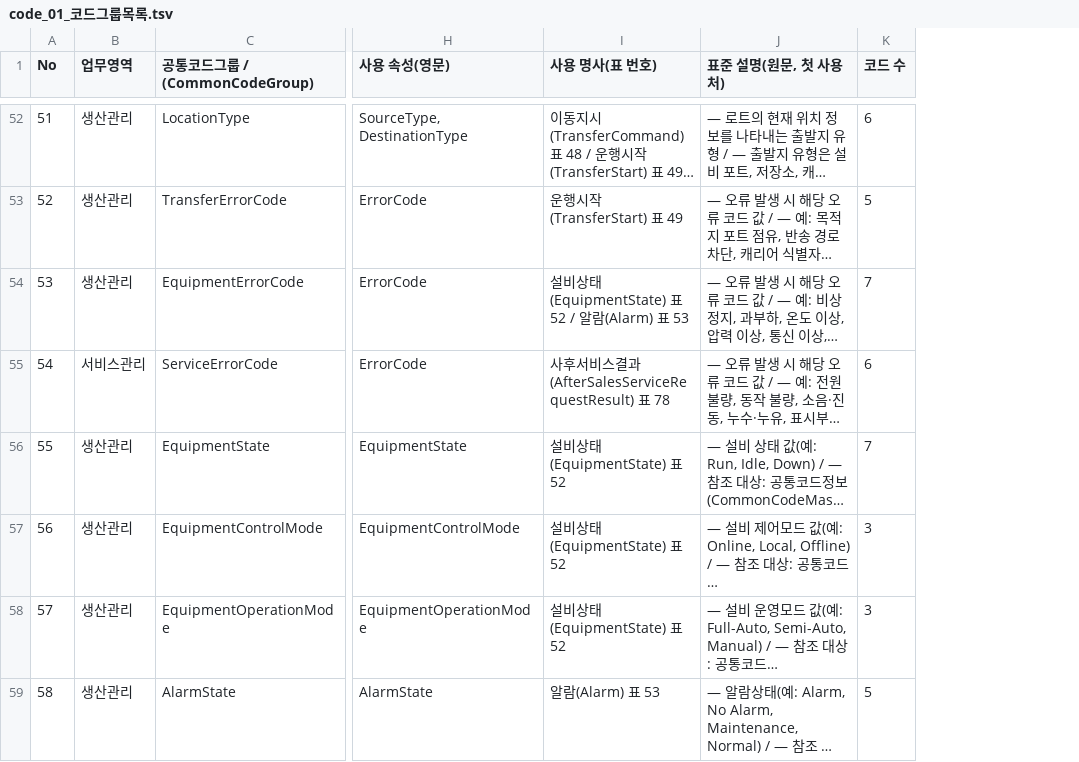
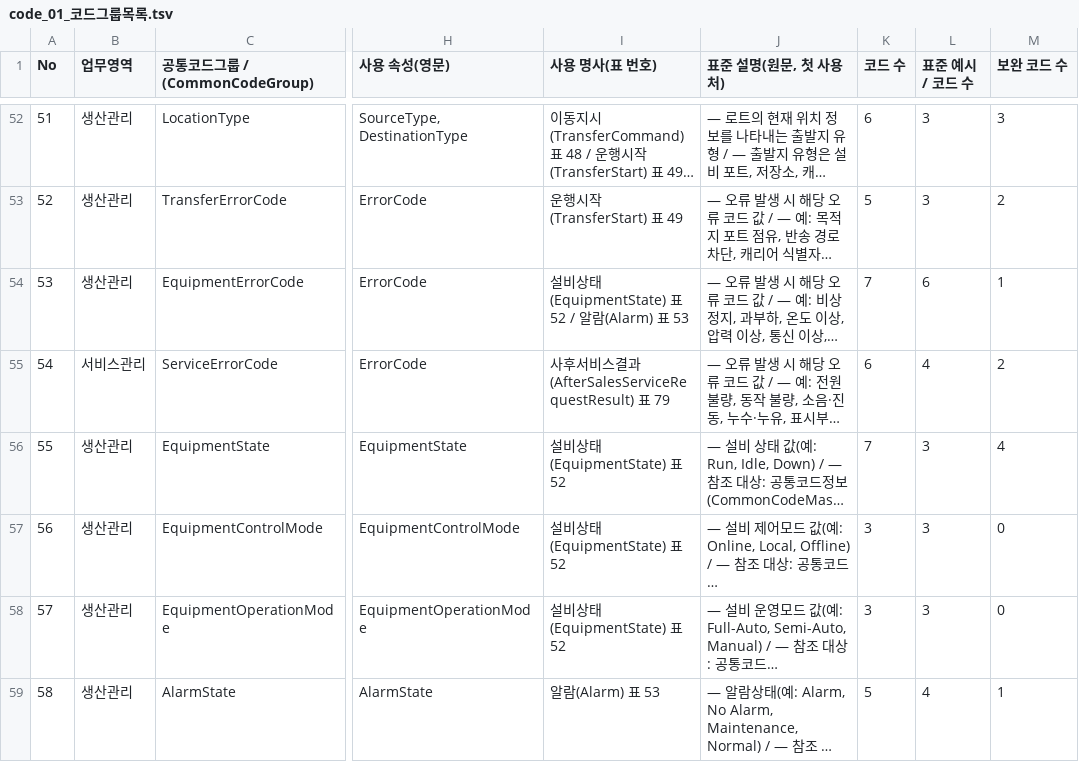
Before and after one commit to oddeye2796-cyber/newlake, a TSV file: source_extracts/code_01_코드그룹목록.tsv, drawn as a sheet; only a part is shown, gaps mark what is left out; long unchanged cells end in …; the diff covers the shown part only; the diff names each change by its address in the sheet, - before the commit and + after, or states it on an @@ line.

```diff
--- a/source_extracts/code_01_코드그룹목록.tsv
+++ b/source_extracts/code_01_코드그룹목록.tsv
+column L (표준 예시 / 코드 수), rows 52-59: 3 | 3 | 6 | 4 | 3 | 3 | 3 | 4
+column M (보완 코드 수), rows 52-59: 3 | 2 | 1 | 2 | 4 | 0 | 0 | 1
-I55 (사용 명사(표 번호)): 사후서비스결과(AfterSalesServiceRequestResult) 표 78
+I55 (사용 명사(표 번호)): 사후서비스결과(AfterSalesServiceRequestResult) 표 79
```
Also changed, not shown: 1 added row and 12 edited cells elsewhere in this file, ontology/link_catalog.csv, source_extracts/code_00_작성기준.tsv, 36 other files.
